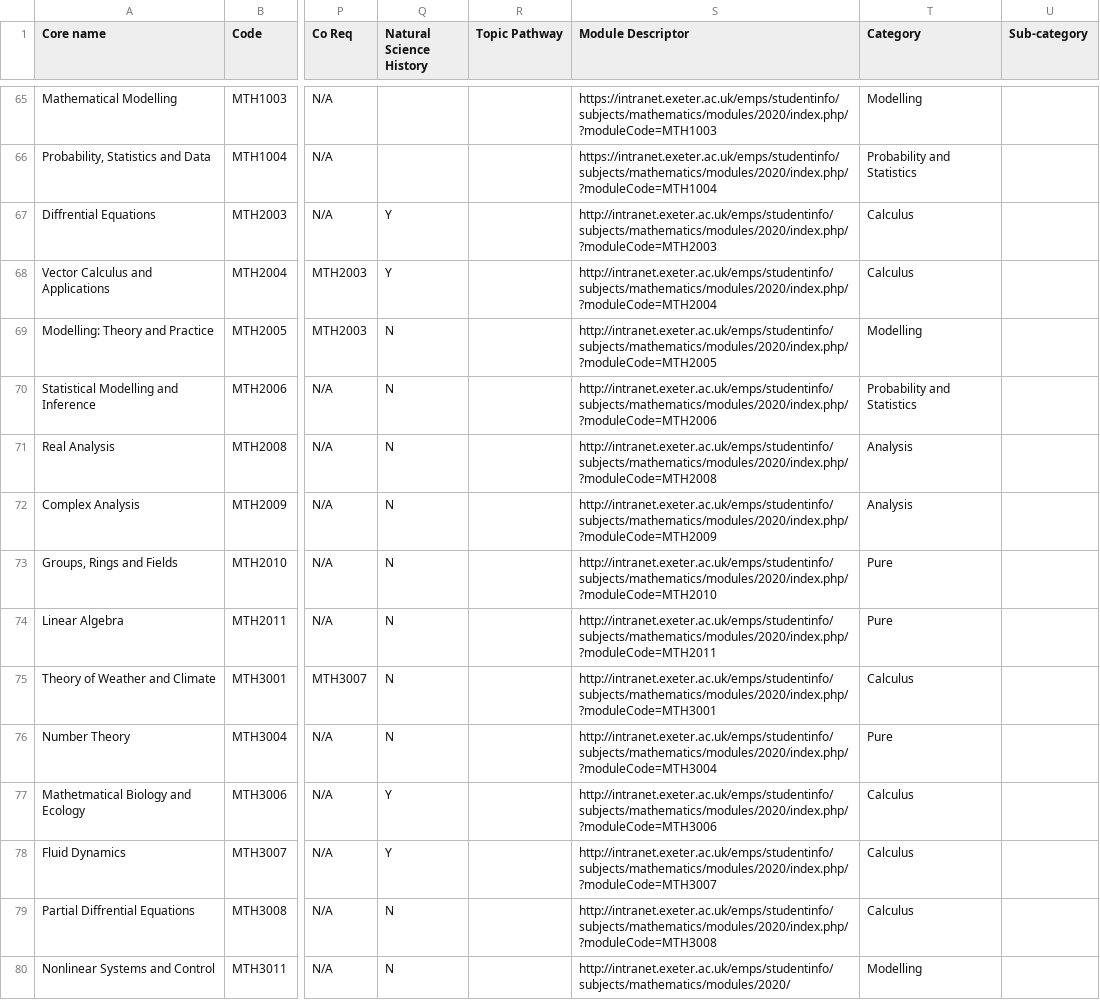
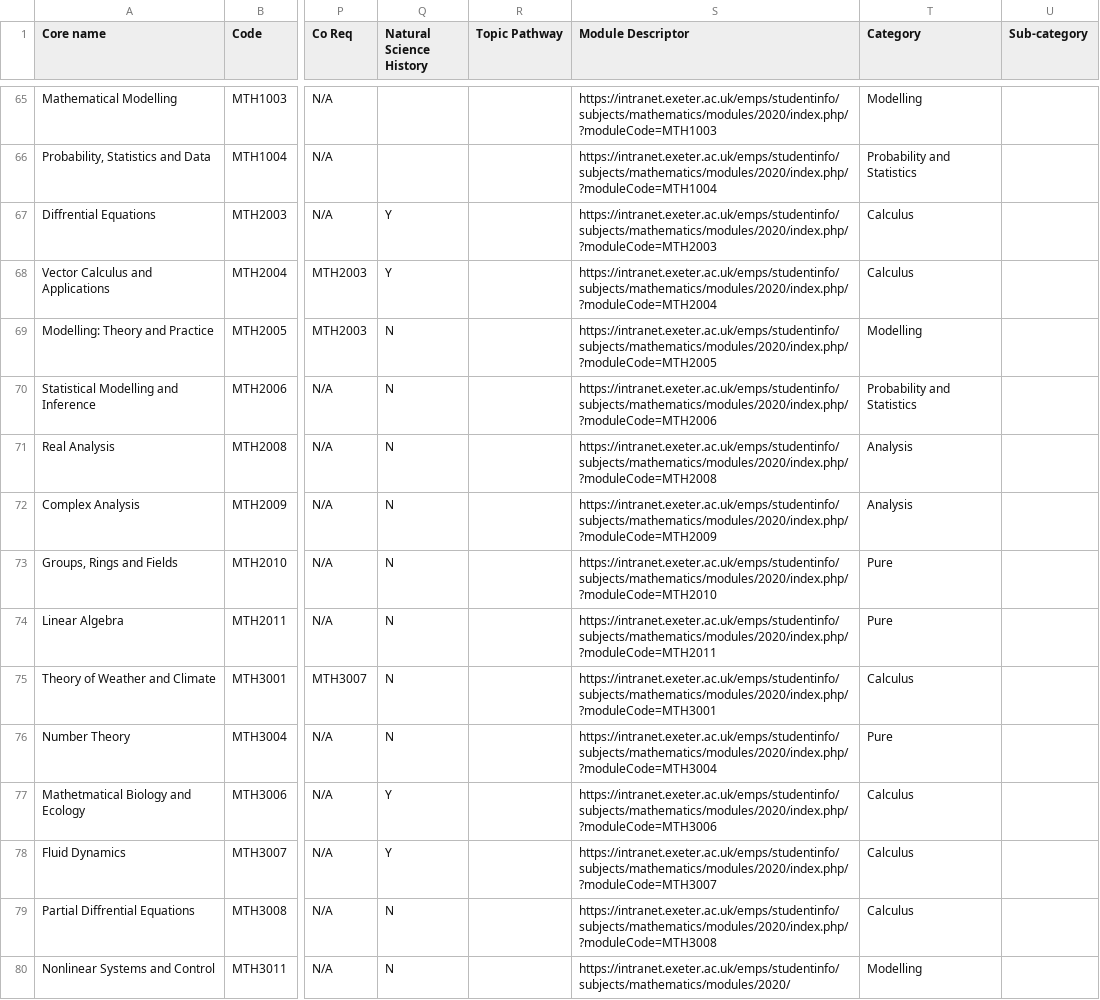
Before and after one commit to LouisC-H/Module-Diagram, a CSV file: mod_info.csv, drawn as a sheet; only a part is shown, gaps mark what is left out; the diff covers the shown part only; the diff names each change by its address in the sheet, - before the commit and + after, or states it on an @@ line.

```diff
--- a/mod_info.csv
+++ b/mod_info.csv
-S67 (Module Descriptor): http://intranet.exeter.ac.uk/emps/studentinfo/subjects/mathematics/modules/2020/index.php/?moduleCode=MTH2003
+S67 (Module Descriptor): https://intranet.exeter.ac.uk/emps/studentinfo/subjects/mathematics/modules/2020/index.php/?moduleCode=MTH2003
-S68 (Module Descriptor): http://intranet.exeter.ac.uk/emps/studentinfo/subjects/mathematics/modules/2020/index.php/?moduleCode=MTH2004
+S68 (Module Descriptor): https://intranet.exeter.ac.uk/emps/studentinfo/subjects/mathematics/modules/2020/index.php/?moduleCode=MTH2004
-S69 (Module Descriptor): http://intranet.exeter.ac.uk/emps/studentinfo/subjects/mathematics/modules/2020/index.php/?moduleCode=MTH2005
+S69 (Module Descriptor): https://intranet.exeter.ac.uk/emps/studentinfo/subjects/mathematics/modules/2020/index.php/?moduleCode=MTH2005
-S70 (Module Descriptor): http://intranet.exeter.ac.uk/emps/studentinfo/subjects/mathematics/modules/2020/index.php/?moduleCode=MTH2006
+S70 (Module Descriptor): https://intranet.exeter.ac.uk/emps/studentinfo/subjects/mathematics/modules/2020/index.php/?moduleCode=MTH2006
-S71 (Module Descriptor): http://intranet.exeter.ac.uk/emps/studentinfo/subjects/mathematics/modules/2020/index.php/?moduleCode=MTH2008
+S71 (Module Descriptor): https://intranet.exeter.ac.uk/emps/studentinfo/subjects/mathematics/modules/2020/index.php/?moduleCode=MTH2008
-S72 (Module Descriptor): http://intranet.exeter.ac.uk/emps/studentinfo/subjects/mathematics/modules/2020/index.php/?moduleCode=MTH2009
+S72 (Module Descriptor): https://intranet.exeter.ac.uk/emps/studentinfo/subjects/mathematics/modules/2020/index.php/?moduleCode=MTH2009
-S73 (Module Descriptor): http://intranet.exeter.ac.uk/emps/studentinfo/subjects/mathematics/modules/2020/index.php/?moduleCode=MTH2010
+S73 (Module Descriptor): https://intranet.exeter.ac.uk/emps/studentinfo/subjects/mathematics/modules/2020/index.php/?moduleCode=MTH2010
-S74 (Module Descriptor): http://intranet.exeter.ac.uk/emps/studentinfo/subjects/mathematics/modules/2020/index.php/?moduleCode=MTH2011
+S74 (Module Descriptor): https://intranet.exeter.ac.uk/emps/studentinfo/subjects/mathematics/modules/2020/index.php/?moduleCode=MTH2011
-S75 (Module Descriptor): http://intranet.exeter.ac.uk/emps/studentinfo/subjects/mathematics/modules/2020/index.php/?moduleCode=MTH3001
+S75 (Module Descriptor): https://intranet.exeter.ac.uk/emps/studentinfo/subjects/mathematics/modules/2020/index.php/?moduleCode=MTH3001
-S76 (Module Descriptor): http://intranet.exeter.ac.uk/emps/studentinfo/subjects/mathematics/modules/2020/index.php/?moduleCode=MTH3004
+S76 (Module Descriptor): https://intranet.exeter.ac.uk/emps/studentinfo/subjects/mathematics/modules/2020/index.php/?moduleCode=MTH3004
-S77 (Module Descriptor): http://intranet.exeter.ac.uk/emps/studentinfo/subjects/mathematics/modules/2020/index.php/?moduleCode=MTH3006
+S77 (Module Descriptor): https://intranet.exeter.ac.uk/emps/studentinfo/subjects/mathematics/modules/2020/index.php/?moduleCode=MTH3006
-S78 (Module Descriptor): http://intranet.exeter.ac.uk/emps/studentinfo/subjects/mathematics/modules/2020/index.php/?moduleCode=MTH3007
+S78 (Module Descriptor): https://intranet.exeter.ac.uk/emps/studentinfo/subjects/mathematics/modules/2020/index.php/?moduleCode=MTH3007
-S79 (Module Descriptor): http://intranet.exeter.ac.uk/emps/studentinfo/subjects/mathematics/modules/2020/index.php/?moduleCode=MTH3008
+S79 (Module Descriptor): https://intranet.exeter.ac.uk/emps/studentinfo/subjects/mathematics/modules/2020/index.php/?moduleCode=MTH3008
-S80 (Module Descriptor): http://intranet.exeter.ac.uk/emps/studentinfo/subjects/mathematics/modules/2020/
+S80 (Module Descriptor): https://intranet.exeter.ac.uk/emps/studentinfo/subjects/mathematics/modules/2020/
```
Also changed, not shown: 11 removed rows and 132 edited cells elsewhere in this file, 5 other files.
